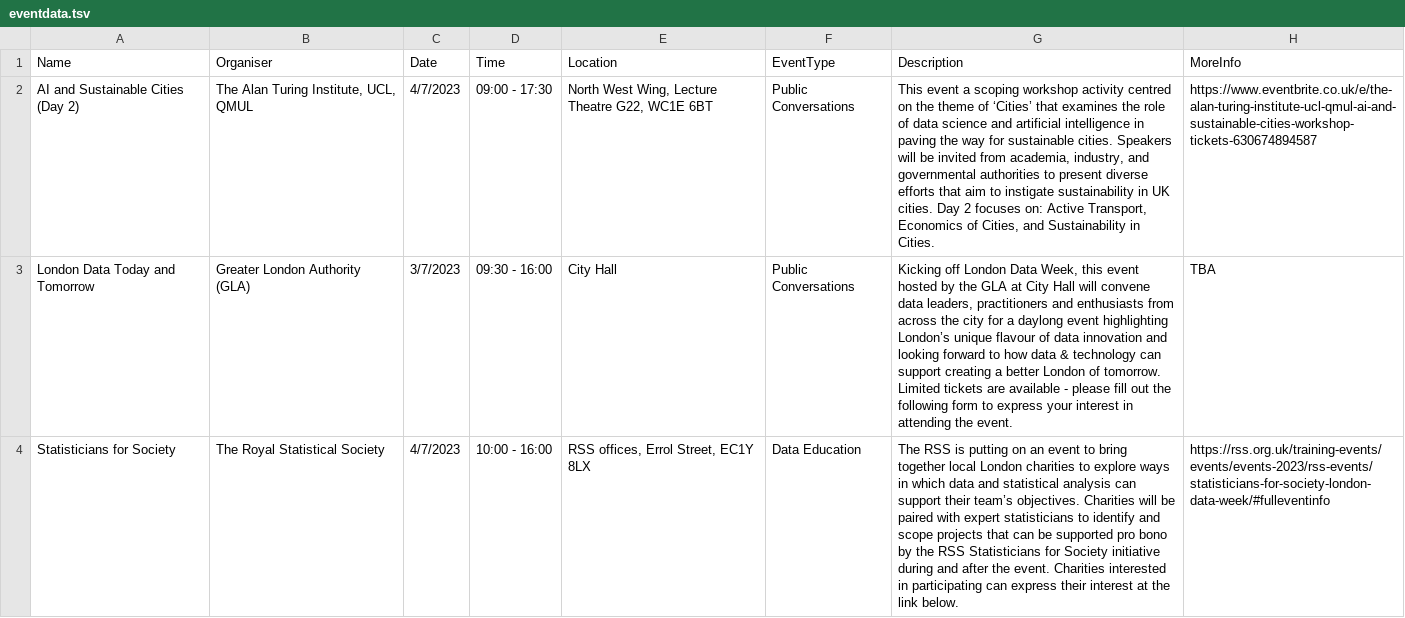
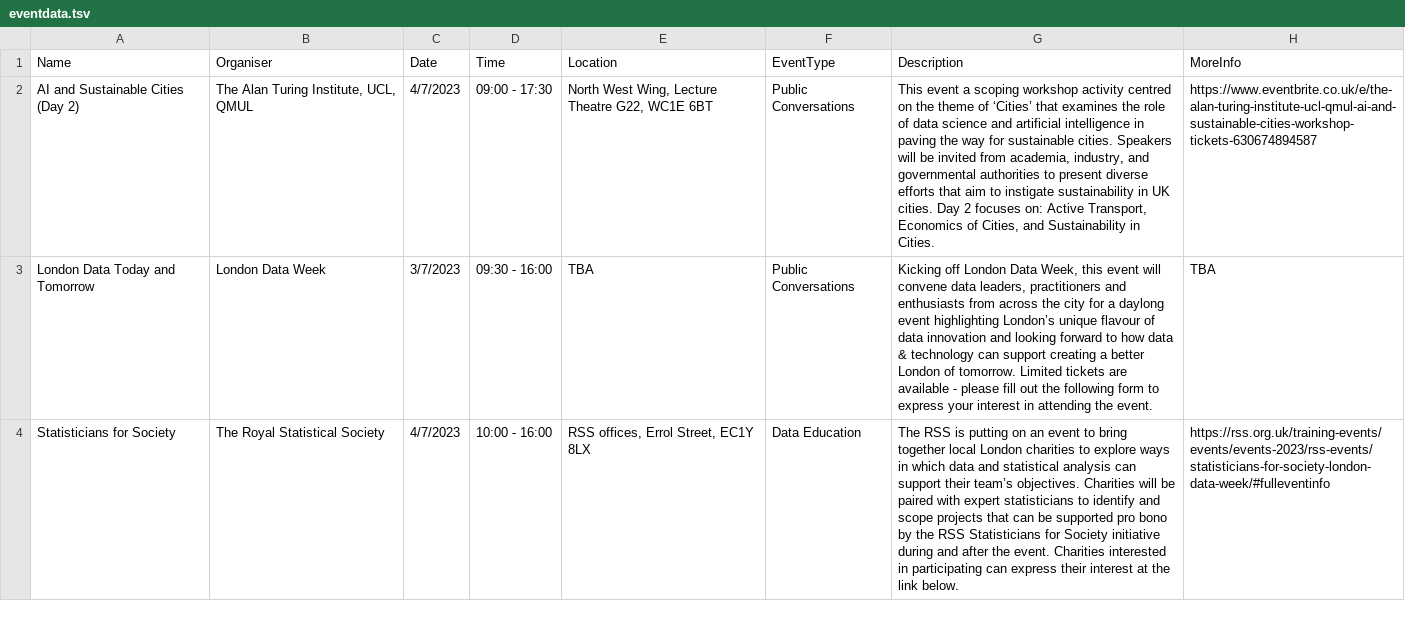
Before and after one commit to GLD5000/GLD-London-Data-Week, a TSV file: public/ADDEVENTDATA/eventdata.tsv, drawn as a sheet; only a part is shown; the diff covers the shown part only; the diff names each change by its address in the sheet, - before the commit and + after, or states it on an @@ line.

Commit message:
Updated event data

```diff
--- a/public/ADDEVENTDATA/eventdata.tsv
+++ b/public/ADDEVENTDATA/eventdata.tsv
-B3 (Organiser): Greater London Authority (GLA)
+B3 (Organiser): London Data Week
-E3 (Location): City Hall
+E3 (Location): TBA
-G3 (Description): …this event hosted by the GLA at City Hall will convene…
+G3 (Description): …this event will convene…
```
Also changed, not shown: 1 added row and 1 edited cell elsewhere in this file, 1 other file.
